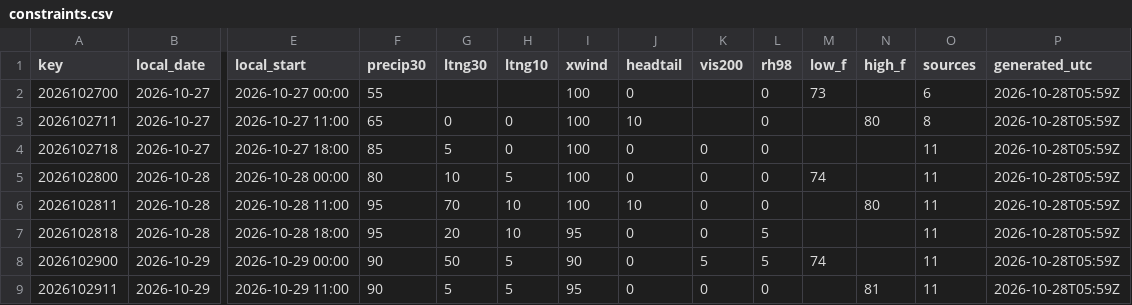
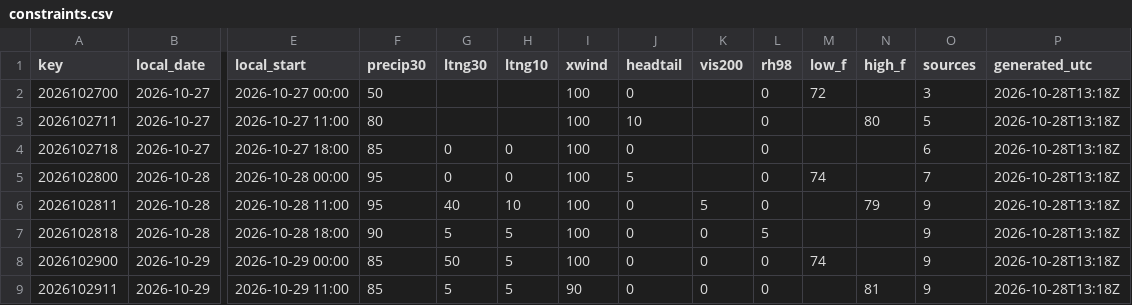
Before and after one commit to cyclonecizek/SLFWeather, a CSV file: docs/data/constraints.csv, drawn as a sheet; only a part is shown, gaps mark what is left out; the diff covers the shown part only; the diff names each change by its address in the sheet, - before the commit and + after, or states it on an @@ line.

```diff
--- a/docs/data/constraints.csv
+++ b/docs/data/constraints.csv
-F2 (precip30): 55
+F2 (precip30): 50
-M2 (low_f): 73
+M2 (low_f): 72
-O2 (sources): 6
+O2 (sources): 3
-P2:P9 (generated_utc): 2026-10-28T05:59Z
+P2:P9 (generated_utc): 2026-10-28T13:18Z
-F3 (precip30): 65
+F3 (precip30): 80
-G3 (ltng30): 0
+G3 (ltng30): (empty)
-H3 (ltng10): 0
+H3 (ltng10): (empty)
-O3 (sources): 8
+O3 (sources): 5
-G4 (ltng30): 5
+G4 (ltng30): 0
-K4:K5 (vis200): 0
+K4:K5 (vis200): (empty)
-O4 (sources): 11
+O4 (sources): 6
-F5 (precip30): 80
+F5 (precip30): 95
-G5 (ltng30): 10
+G5 (ltng30): 0
-H5 (ltng10): 5
+H5 (ltng10): 0
-J5 (headtail): 0
+J5 (headtail): 5
-O5 (sources): 11
+O5 (sources): 7
-G6 (ltng30): 70
+G6 (ltng30): 40
-J6 (headtail): 10
+J6 (headtail): 0
-K6 (vis200): 0
+K6 (vis200): 5
-N6 (high_f): 80
+N6 (high_f): 79
-O6:O9 (sources): 11
+O6:O9 (sources): 9
-F7 (precip30): 95
+F7 (precip30): 90
-G7 (ltng30): 20
+G7 (ltng30): 5
-H7 (ltng10): 10
+H7 (ltng10): 5
-I7 (xwind): 95
+I7 (xwind): 100
-F8:F9 (precip30): 90
+F8:F9 (precip30): 85
-I8 (xwind): 90
+I8 (xwind): 100
-K8 (vis200): 5
+K8 (vis200): 0
-L8 (rh98): 5
+L8 (rh98): 0
-I9 (xwind): 95
+I9 (xwind): 90
```
Also changed, not shown: 96 edited cells elsewhere in this file, docs/data/GFS_upper_air_KTTS.csv, docs/data/KTTS_ENS_wind.csv, 10 other files.
